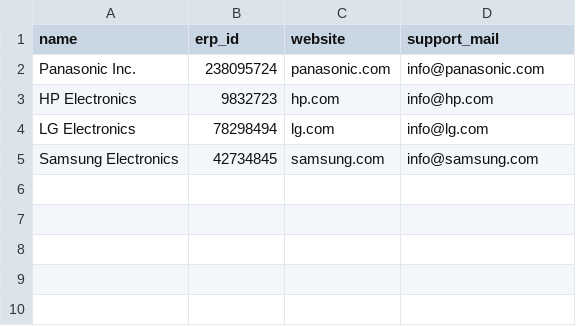
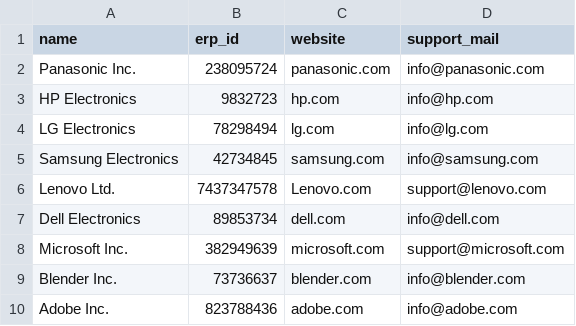
Before and after one commit to der-bernd/BiloPortal, a CSV file: loremdata/manufacturers.csv, drawn as a sheet.

Commit message:
added some data to csv files, added site structure and overview to frontend admin

```diff
--- a/loremdata/manufacturers.csv
+++ b/loremdata/manufacturers.csv
@@ -5 +5,6 @@ LG Electronics,78298494,lg.com,info@lg.com
 Samsung Electronics,42734845,samsung.com,info@samsung.com
+Lenovo Ltd.,7437347578,Lenovo.com,support@lenovo.com
+Dell Electronics,89853734,dell.com,info@dell.com
+Microsoft Inc.,382949639,microsoft.com,support@microsoft.com
+Blender Inc.,73736637,blender.com,info@blender.com
+Adobe Inc.,823788436,adobe.com,info@adobe.com
```
Also changed, not shown: 10 other files.
